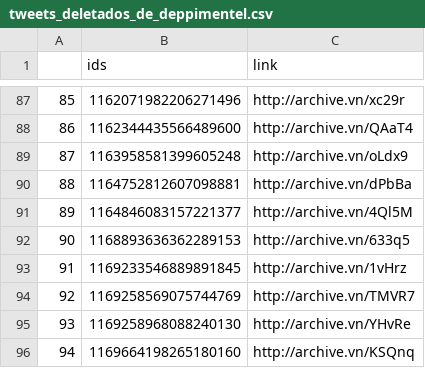
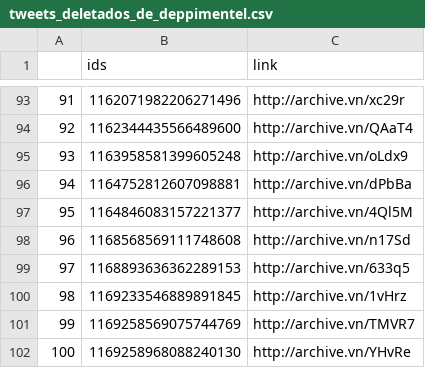
Before and after one commit to projeto7c0/7c0-core, a CSV file: csv/tweets_deletados_de_deppimentel.csv, drawn as a sheet; only a part is shown, gaps mark what is left out; the shorter side is filled out with more unchanged rows; the diff covers the shown part only; the diff names each change by its address in the sheet, - before the commit and + after, or states it on an @@ line.

```diff
--- a/csv/tweets_deletados_de_deppimentel.csv
+++ b/csv/tweets_deletados_de_deppimentel.csv
@@ column A renumbered between rows 19 and 134 @@
+row 98: 96 | 1168568569111748608 | http://archive.vn/n17Sd
```
Also changed, not shown: 8 added rows elsewhere in this file, csv/tweets_deletados_de_alefrota77.csv, csv/tweets_deletados_de_christinoaureo.csv, 21 other files.
